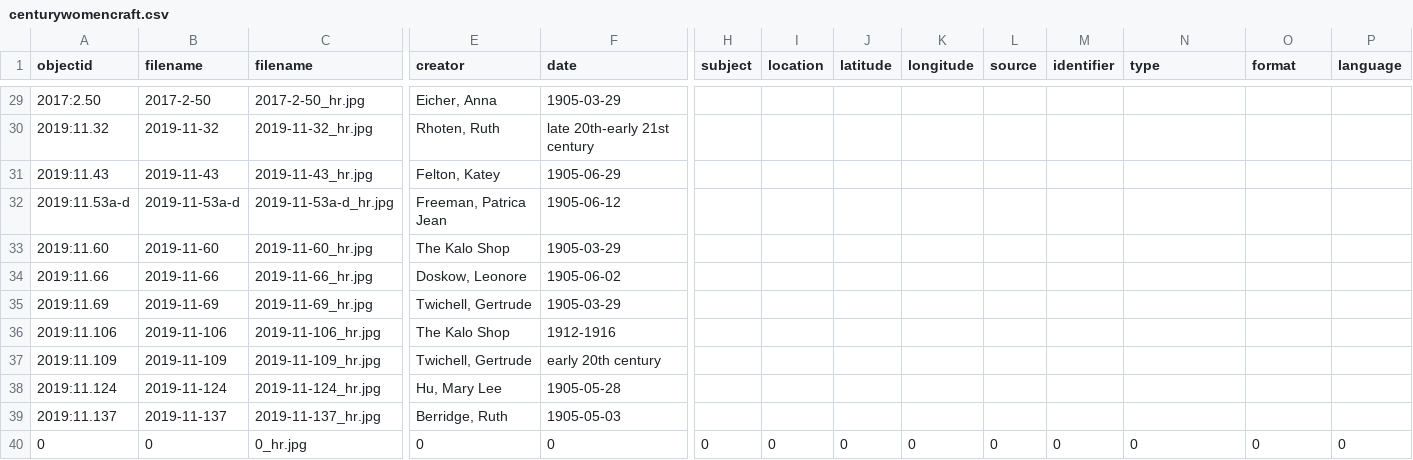
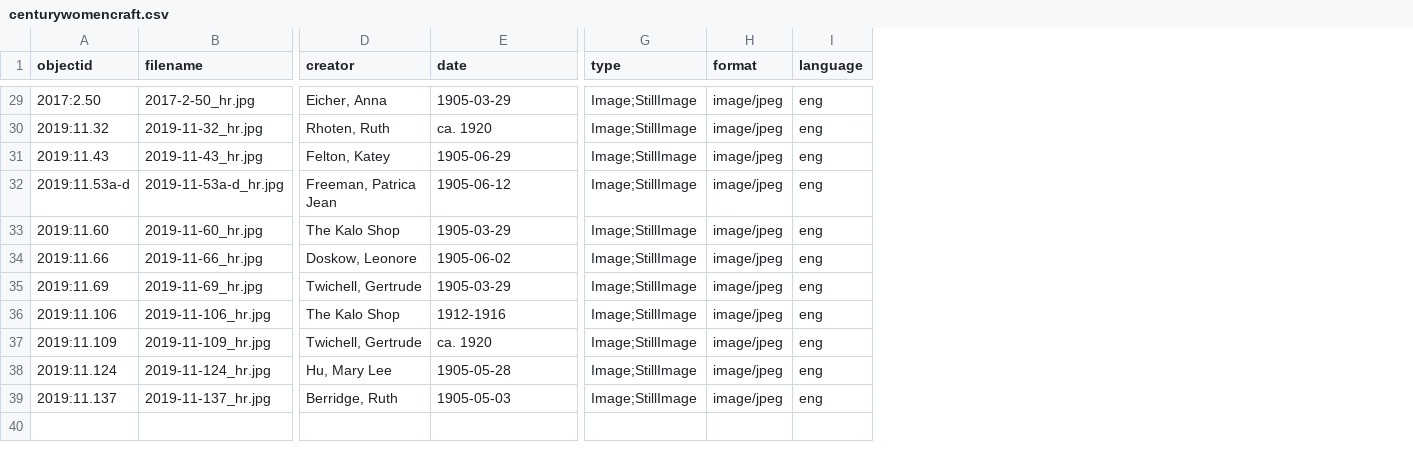
Before and after one commit to cedwardwhite/20210116_test, a CSV file: _data/centurywomencraft.csv, drawn as a sheet; only a part is shown, gaps mark what is left out; removed rows and columns are numbered as before the commit, all else as after; rows hold the shown columns only; the diff covers the shown part only; the diff names each change by its address in the sheet, - before the commit and + after, or states it on an @@ line.

Commit message:
Add files via upload

```diff
--- a/_data/centurywomencraft.csv
+++ b/_data/centurywomencraft.csv
-column B (filename), rows 29-39: 2017-2-50 | 2019-11-32 | 2019-11-43 | 2019-11-53a-d | 2019-11-60 | 2019-11-66 | 2019-11-69 | 2019-11-106 | 2019-11-109 | 2019-11-124 | 2019-11-137
-column H (subject), empty
-column I (location), empty
-column J (latitude), empty
-column K (longitude), empty
-column L (source), empty
-column M (identifier), empty
-G29:G39 (type): (empty)
+G29:G39 (type): Image;StillImage
-H29:H39 (format): (empty)
+H29:H39 (format): image/jpeg
-I29:I39 (language): (empty)
+I29:I39 (language): eng
-E30 (date): late 20th-early 21st century
+E30 (date): ca. 1920
-E37 (date): early 20th century
+E37 (date): ca. 1920
-row 40: 0 | 0 | 0_hr.jpg | 0 | 0 | 0 | 0 | 0 | 0 | 0 | 0 | 0 | 0 | 0
```
Also changed, not shown: 95 edited cells elsewhere in this file.
